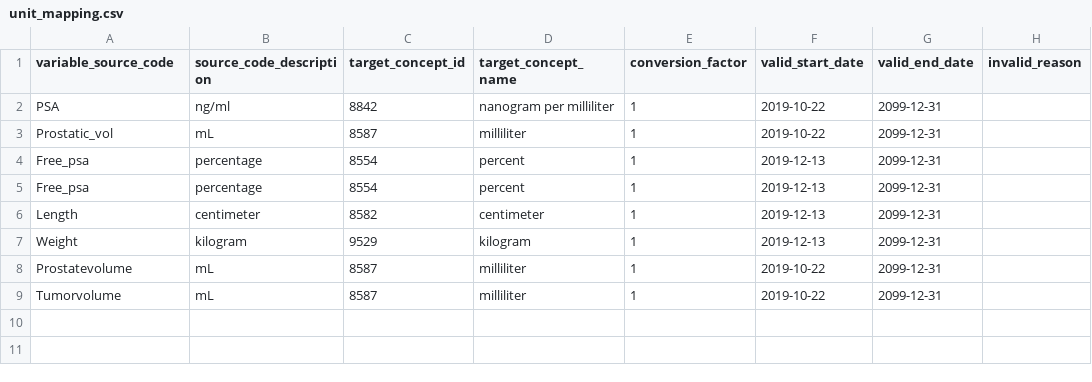
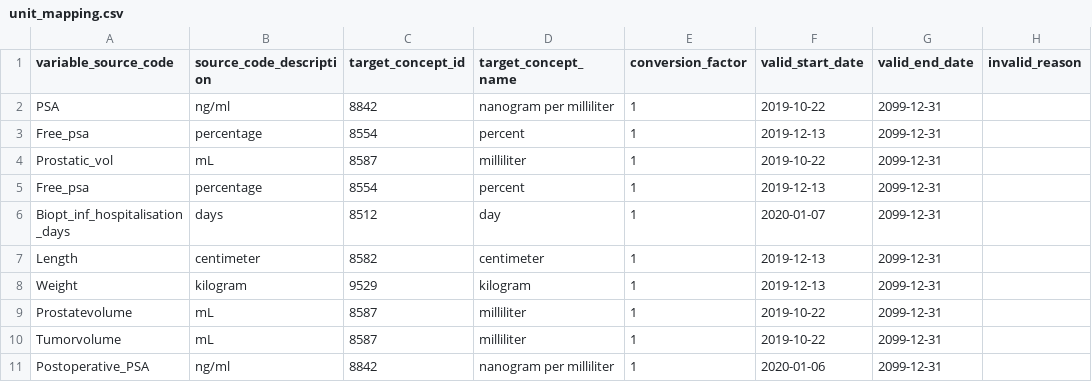
Before and after one commit to thehyve/ohdsi-etl-prias, a CSV file: resources/mapping_tables/unit_mapping.csv, drawn as a sheet.

```diff
--- a/resources/mapping_tables/unit_mapping.csv
+++ b/resources/mapping_tables/unit_mapping.csv
@@ -2,5 +2,6 @@ variable_source_code,source_code_description,target_concept_id,target_concept_na
 PSA,ng/ml,8842,nanogram per milliliter,1,2019-10-22,2099-12-31,
+Free_psa,percentage,8554,percent,1,2019-12-13,2099-12-31,
 Prostatic_vol,mL,8587,milliliter,1,2019-10-22,2099-12-31,
 Free_psa,percentage,8554,percent,1,2019-12-13,2099-12-31,
-Free_psa,percentage,8554,percent,1,2019-12-13,2099-12-31,
+Biopt_inf_hospitalisation_days,days,8512,day,1,2020-01-07,2099-12-31,
 Length,centimeter,8582,centimeter,1,2019-12-13,2099-12-31,
@@ -9 +10,2 @@ Prostatevolume,mL,8587,milliliter,1,2019-10-22,2099-12-31,
 Tumorvolume,mL,8587,milliliter,1,2019-10-22,2099-12-31,
+Postoperative_PSA,ng/ml,8842,nanogram per milliliter,1,2020-01-06,2099-12-31,
```
Also changed, not shown: resources/mapping_tables/value_mapping.csv, resources/mapping_tables/variable_mapping.csv, 3 other files.
